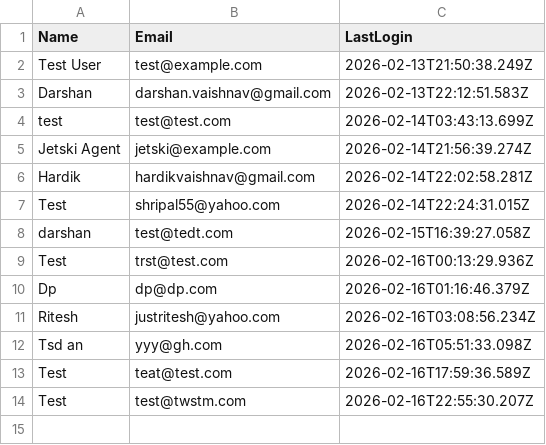
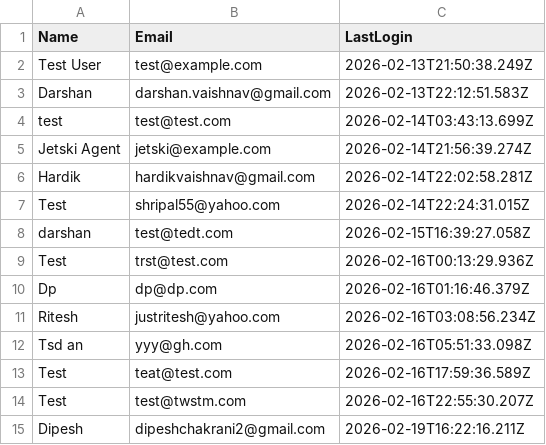
Before and after one commit to dptrades/financial-dashboard, a CSV file: user/users.csv, drawn as a sheet.

Commit message:
Update user data: 2026-02-19T16:22:17.128Z

```diff
--- a/user/users.csv
+++ b/user/users.csv
@@ -14 +14,2 @@ Test,teat@test.com,2026-02-16T17:59:36.589Z
 Test,test@twstm.com,2026-02-16T22:55:30.207Z
+Dipesh,dipeshchakrani2@gmail.com,2026-02-19T16:22:16.211Z
```
